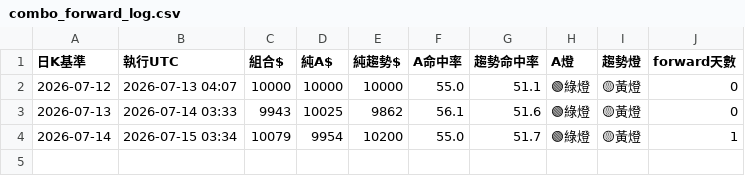
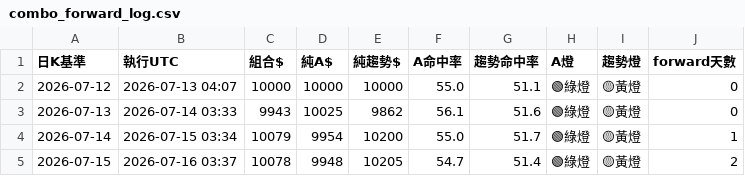
Before and after one commit to pidasin/crypto_combo_zscore_forward, a CSV file: combo_forward_log.csv, drawn as a sheet; the diff names each change by its address in the sheet, - before the commit and + after, or states it on an @@ line.

```diff
--- a/combo_forward_log.csv
+++ b/combo_forward_log.csv
+row 5: 2026-07-15 | 2026-07-16 03:37 | 10078 | 9948 | 10205 | 54.7 | 51.4 | 🟢綠燈 | 🟡黃燈 | 2
```
Also changed, not shown: paper_log.csv, 2 other files.
